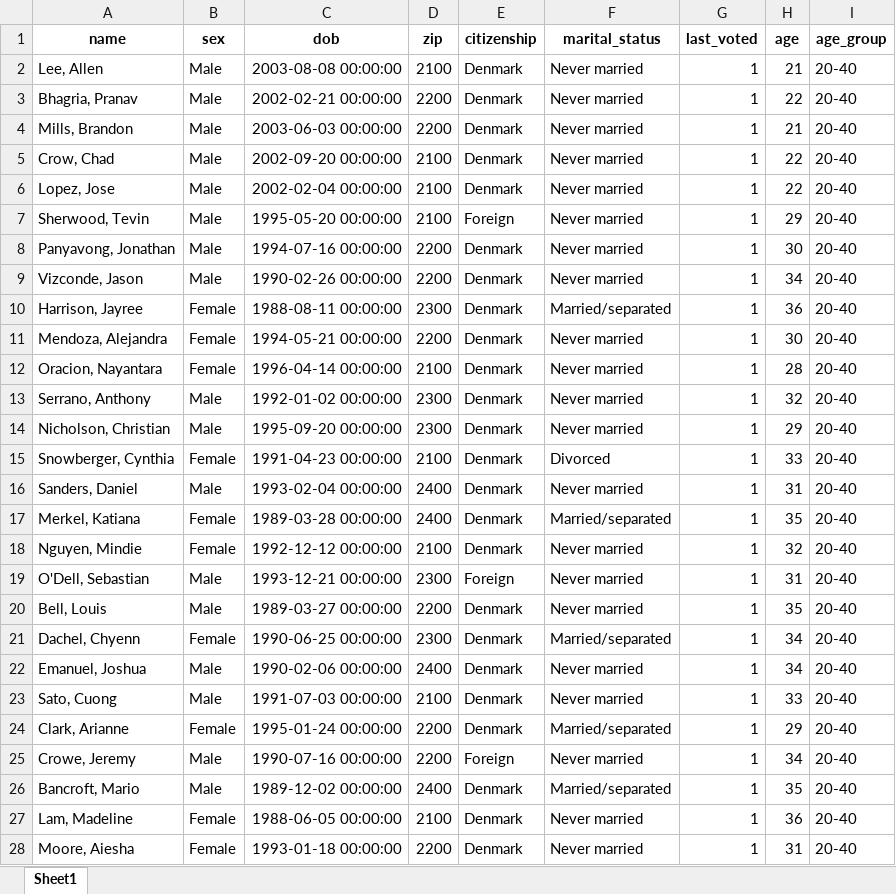
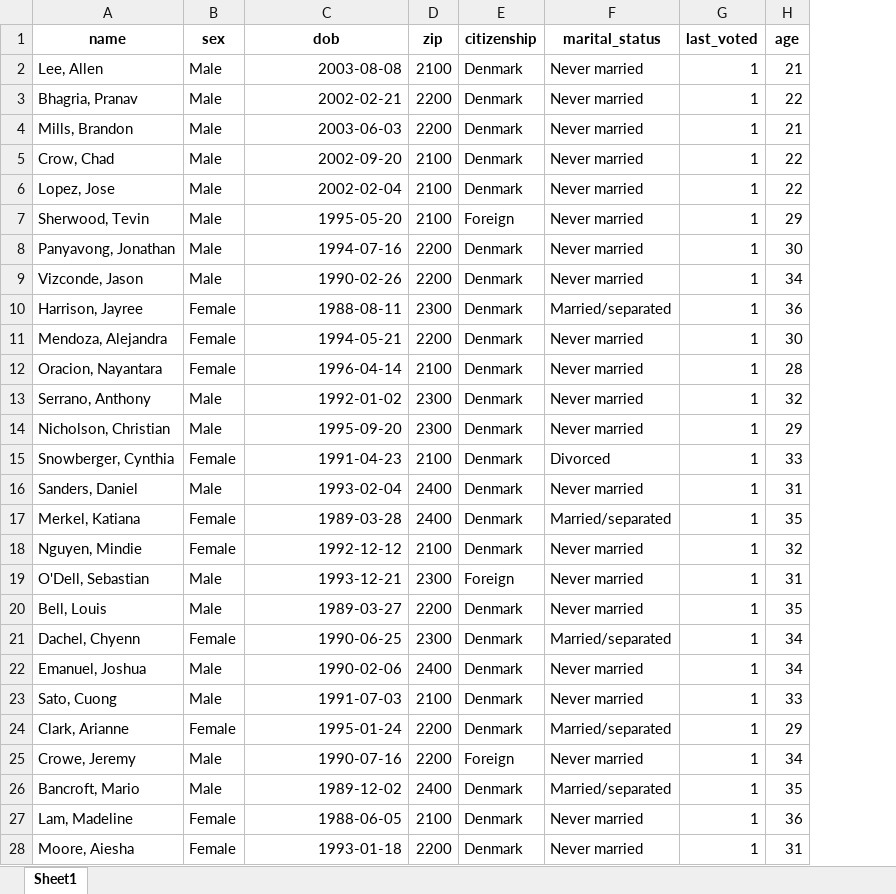
Before and after one commit to jakubmraz/security-and-privacy-project, an Excel workbook: deanonymisation-phase2/data/new/variable_adjusted_filtered_data_registerZ.xlsx, sheet Sheet1, drawn as a sheet; only a part is shown; values as stored, in another font and other column widths than the file's, no borders; the diff covers the shown part only; the diff names each change by its address in the sheet, - before the commit and + after, or states it on an @@ line.

```diff
--- a/deanonymisation-phase2/data/new/variable_adjusted_filtered_data_registerZ.xlsx (sheet Sheet1)
+++ b/deanonymisation-phase2/data/new/variable_adjusted_filtered_data_registerZ.xlsx (sheet Sheet1)
-column I (age_group), rows 2-28: all 20-40
-C2 (dob): 2003-08-08 00:00:00
+C2 (dob): 2003-08-08
-C3 (dob): 2002-02-21 00:00:00
+C3 (dob): 2002-02-21
-C4 (dob): 2003-06-03 00:00:00
+C4 (dob): 2003-06-03
-C5 (dob): 2002-09-20 00:00:00
+C5 (dob): 2002-09-20
-C6 (dob): 2002-02-04 00:00:00
+C6 (dob): 2002-02-04
-C7 (dob): 1995-05-20 00:00:00
+C7 (dob): 1995-05-20
-C8 (dob): 1994-07-16 00:00:00
+C8 (dob): 1994-07-16
-C9 (dob): 1990-02-26 00:00:00
+C9 (dob): 1990-02-26
-C10 (dob): 1988-08-11 00:00:00
+C10 (dob): 1988-08-11
-C11 (dob): 1994-05-21 00:00:00
+C11 (dob): 1994-05-21
-C12 (dob): 1996-04-14 00:00:00
+C12 (dob): 1996-04-14
-C13 (dob): 1992-01-02 00:00:00
+C13 (dob): 1992-01-02
-C14 (dob): 1995-09-20 00:00:00
+C14 (dob): 1995-09-20
-C15 (dob): 1991-04-23 00:00:00
+C15 (dob): 1991-04-23
-C16 (dob): 1993-02-04 00:00:00
+C16 (dob): 1993-02-04
-C17 (dob): 1989-03-28 00:00:00
+C17 (dob): 1989-03-28
-C18 (dob): 1992-12-12 00:00:00
+C18 (dob): 1992-12-12
-C19 (dob): 1993-12-21 00:00:00
+C19 (dob): 1993-12-21
-C20 (dob): 1989-03-27 00:00:00
+C20 (dob): 1989-03-27
-C21 (dob): 1990-06-25 00:00:00
+C21 (dob): 1990-06-25
-C22 (dob): 1990-02-06 00:00:00
+C22 (dob): 1990-02-06
-C23 (dob): 1991-07-03 00:00:00
+C23 (dob): 1991-07-03
-C24 (dob): 1995-01-24 00:00:00
+C24 (dob): 1995-01-24
-C25 (dob): 1990-07-16 00:00:00
+C25 (dob): 1990-07-16
-C26 (dob): 1989-12-02 00:00:00
+C26 (dob): 1989-12-02
-C27 (dob): 1988-06-05 00:00:00
+C27 (dob): 1988-06-05
-C28 (dob): 1993-01-18 00:00:00
+C28 (dob): 1993-01-18
```
Also changed, not shown: 173 edited cells elsewhere in this sheet, 1 other file.
